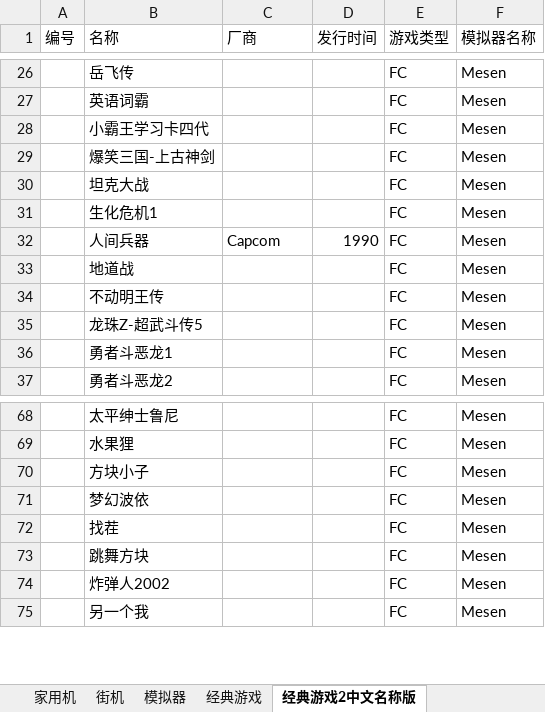
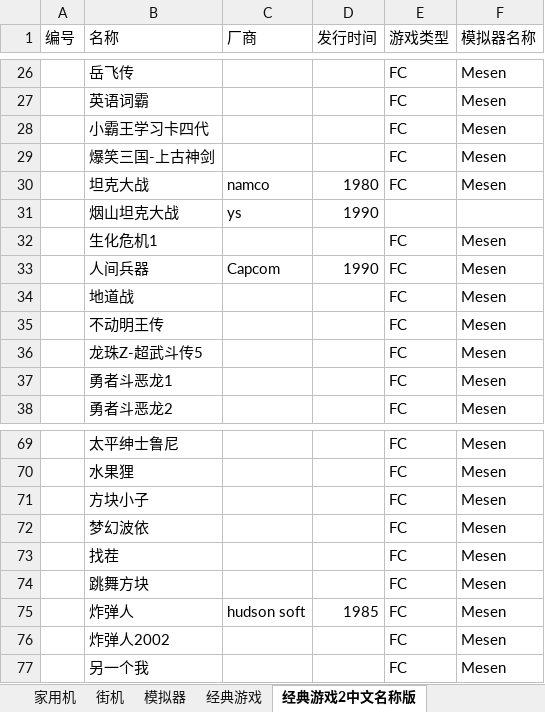
Before and after one commit to brucevsked/vskeddemolist, an Excel workbook: game/机型编年史.xlsx, sheet 经典游戏2中文名称版, drawn as a sheet; only a part is shown, gaps mark what is left out; values as stored, in another font and other column widths than the file's, no borders; the diff covers the shown part only; the diff names each change by its address in the sheet, - before the commit and + after, or states it on an @@ line.

```diff
--- a/game/机型编年史.xlsx (sheet 经典游戏2中文名称版)
+++ b/game/机型编年史.xlsx (sheet 经典游戏2中文名称版)
-C30 (厂商): (empty)
+C30 (厂商): namco
-D30 (发行时间): (empty)
+D30 (发行时间): 1980
+row 31:  | 烟山坦克大战 | ys | 1990
+row 75:  | 炸弹人 | hudson soft | 1985 | FC | Mesen
```
Also changed, not shown: 71 added rows elsewhere in this sheet.
